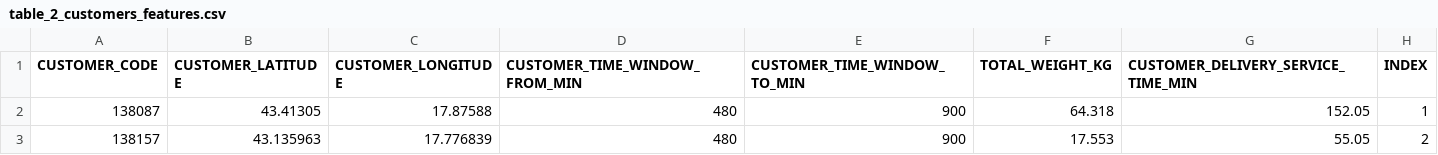
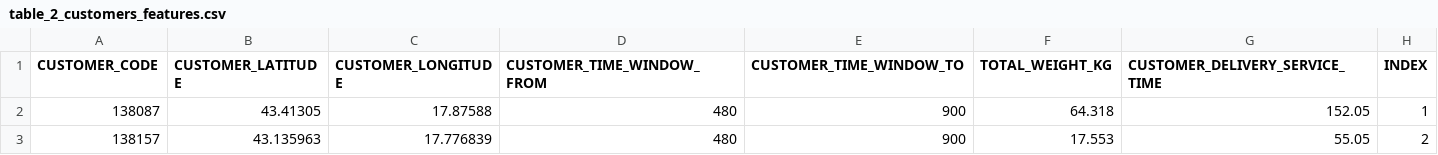
Before and after one commit to k0raty/Fil_rouge, a CSV file: Dataset/Tables/table_2_customers_features.csv, drawn as a sheet; only a part is shown.

Commit message:
refactor(-a): remove constraint on time as it was too strong

```diff
--- a/Dataset/Tables/table_2_customers_features.csv
+++ b/Dataset/Tables/table_2_customers_features.csv
@@ -1,2 +1,2 @@
-CUSTOMER_CODE,CUSTOMER_LATITUDE,CUSTOMER_LONGITUDE,CUSTOMER_TIME_WINDOW_FROM_MIN,CUSTOMER_TIME_WINDOW_TO_MIN,TOTAL_WEIGHT_KG,CUSTOMER_DELIVERY_SERVICE_TIME_MIN,INDEX
+CUSTOMER_CODE,CUSTOMER_LATITUDE,CUSTOMER_LONGITUDE,CUSTOMER_TIME_WINDOW_FROM,CUSTOMER_TIME_WINDOW_TO,TOTAL_WEIGHT_KG,CUSTOMER_DELIVERY_SERVICE_TIME,INDEX
 138087,43.41305,17.87588,480,900,64.318,152.05,1
```
Also changed, not shown: 11 other files.
